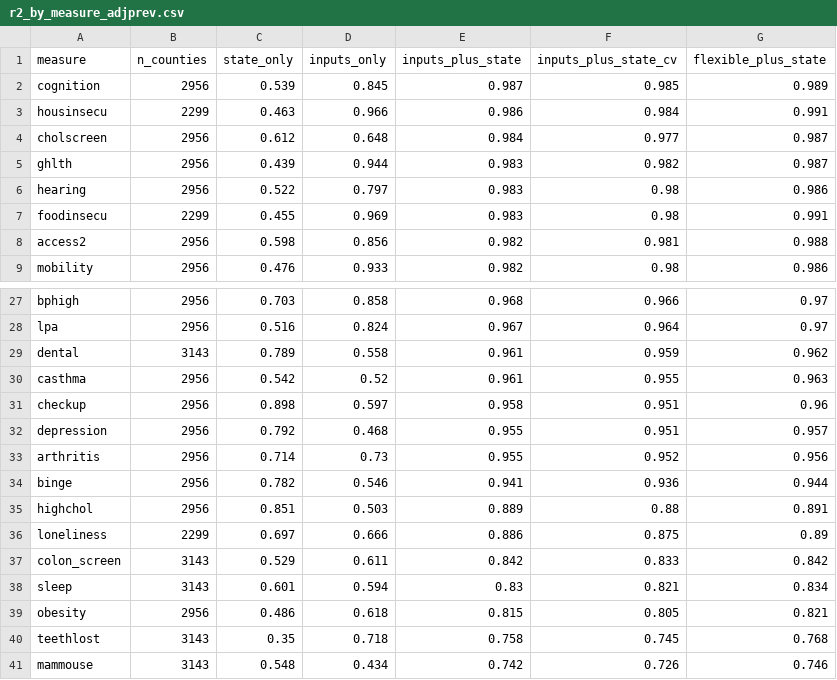
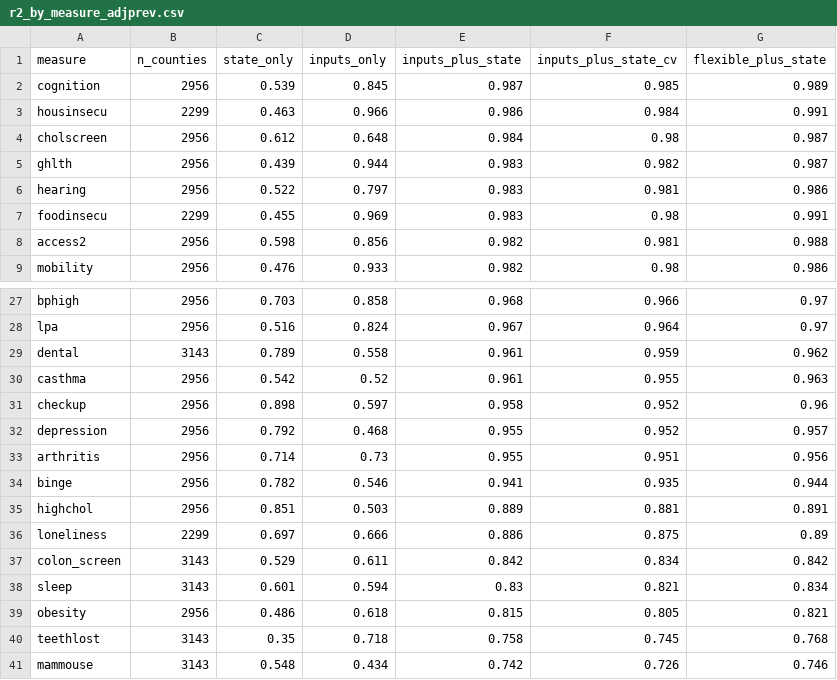
Before and after one commit to j-garciaruiz/us-public-health-data, a CSV file: outputs/covariate_test/r2_by_measure_adjprev.csv, drawn as a sheet; only a part is shown, gaps mark what is left out.

```diff
--- a/outputs/covariate_test/r2_by_measure_adjprev.csv
+++ b/outputs/covariate_test/r2_by_measure_adjprev.csv
@@ -3,5 +3,5 @@ cognition,2956,0.539,0.845,0.987,0.985,0.989
 housinsecu,2299,0.463,0.966,0.986,0.984,0.991
-cholscreen,2956,0.612,0.648,0.984,0.977,0.987
+cholscreen,2956,0.612,0.648,0.984,0.98,0.987
 ghlth,2956,0.439,0.944,0.983,0.982,0.987
-hearing,2956,0.522,0.797,0.983,0.98,0.986
+hearing,2956,0.522,0.797,0.983,0.981,0.986
 foodinsecu,2299,0.455,0.969,0.983,0.98,0.991
@@ -30,9 +30,9 @@ dental,3143,0.789,0.558,0.961,0.959,0.962
 casthma,2956,0.542,0.52,0.961,0.955,0.963
-checkup,2956,0.898,0.597,0.958,0.951,0.96
-depression,2956,0.792,0.468,0.955,0.951,0.957
-arthritis,2956,0.714,0.73,0.955,0.952,0.956
-binge,2956,0.782,0.546,0.941,0.936,0.944
-highchol,2956,0.851,0.503,0.889,0.88,0.891
+checkup,2956,0.898,0.597,0.958,0.952,0.96
+depression,2956,0.792,0.468,0.955,0.952,0.957
+arthritis,2956,0.714,0.73,0.955,0.951,0.956
+binge,2956,0.782,0.546,0.941,0.935,0.944
+highchol,2956,0.851,0.503,0.889,0.881,0.891
 loneliness,2299,0.697,0.666,0.886,0.875,0.89
-colon_screen,3143,0.529,0.611,0.842,0.833,0.842
+colon_screen,3143,0.529,0.611,0.842,0.834,0.842
 sleep,3143,0.601,0.594,0.83,0.821,0.834
```
Also changed, not shown: outputs/covariate_test/benchmark_uninsurance.csv, outputs/covariate_test/highlight_pairs_adjprev.csv, 27 other files.
